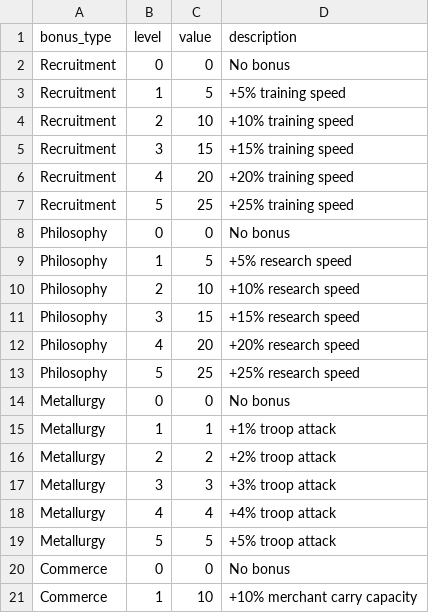
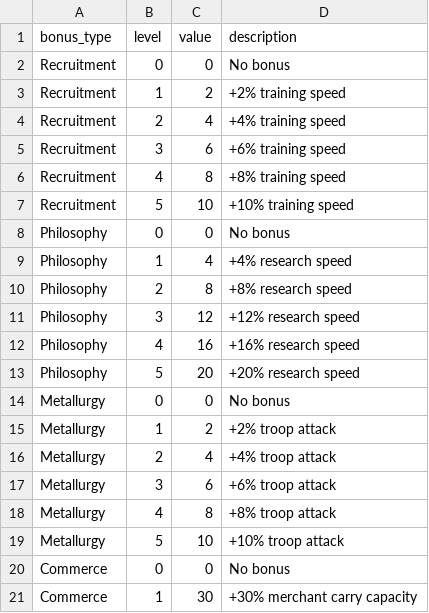
Before and after one commit to deonnarHU/travian_manager_pub, a CSV file: travian_data/general/1x/alliance_bonuses.csv, drawn as a sheet; only a part is shown; the diff covers the shown part only.

```diff
--- a/travian_data/general/1x/alliance_bonuses.csv
+++ b/travian_data/general/1x/alliance_bonuses.csv
@@ -2,20 +2,20 @@ bonus_type,level,value,description
 Recruitment,0,0,No bonus
-Recruitment,1,5,+5% training speed
-Recruitment,2,10,+10% training speed
-Recruitment,3,15,+15% training speed
-Recruitment,4,20,+20% training speed
-Recruitment,5,25,+25% training speed
+Recruitment,1,2,+2% training speed
+Recruitment,2,4,+4% training speed
+Recruitment,3,6,+6% training speed
+Recruitment,4,8,+8% training speed
+Recruitment,5,10,+10% training speed
 Philosophy,0,0,No bonus
-Philosophy,1,5,+5% research speed
-Philosophy,2,10,+10% research speed
-Philosophy,3,15,+15% research speed
-Philosophy,4,20,+20% research speed
-Philosophy,5,25,+25% research speed
+Philosophy,1,4,+4% research speed
+Philosophy,2,8,+8% research speed
+Philosophy,3,12,+12% research speed
+Philosophy,4,16,+16% research speed
+Philosophy,5,20,+20% research speed
 Metallurgy,0,0,No bonus
-Metallurgy,1,1,+1% troop attack
-Metallurgy,2,2,+2% troop attack
-Metallurgy,3,3,+3% troop attack
-Metallurgy,4,4,+4% troop attack
-Metallurgy,5,5,+5% troop attack
+Metallurgy,1,2,+2% troop attack
+Metallurgy,2,4,+4% troop attack
+Metallurgy,3,6,+6% troop attack
+Metallurgy,4,8,+8% troop attack
+Metallurgy,5,10,+10% troop attack
 Commerce,0,0,No bonus
-Commerce,1,10,+10% merchant carry capacity
+Commerce,1,30,+30% merchant carry capacity
```
Also changed, not shown: 8 edited cells elsewhere in this file, travian_data/general/1x/buildings.csv, travian_data/general/1x/troops.csv, 2 other files.
